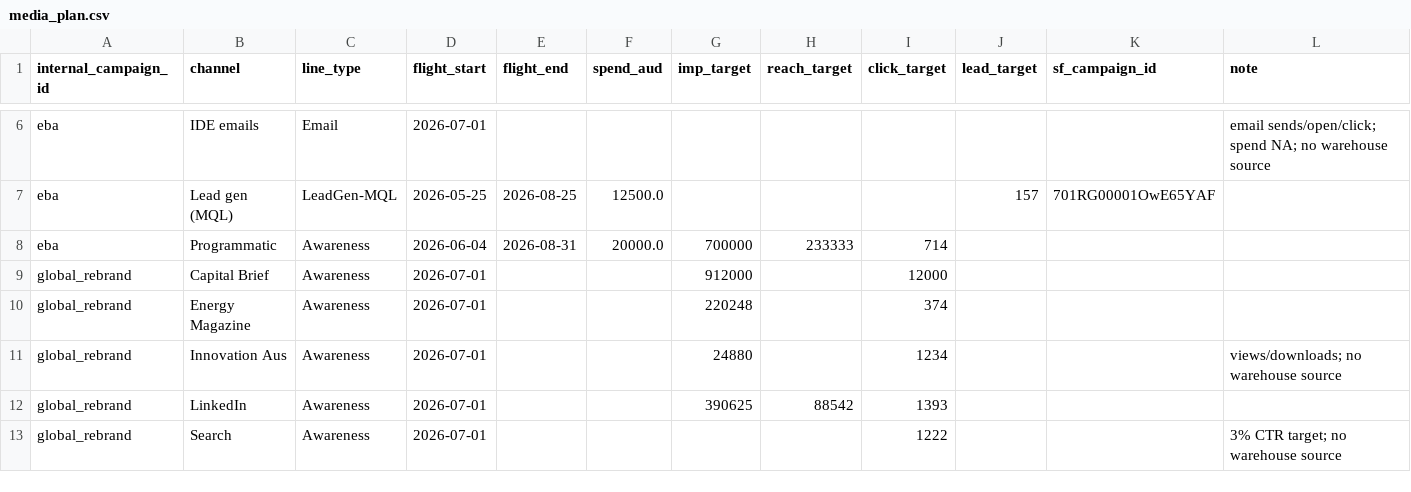
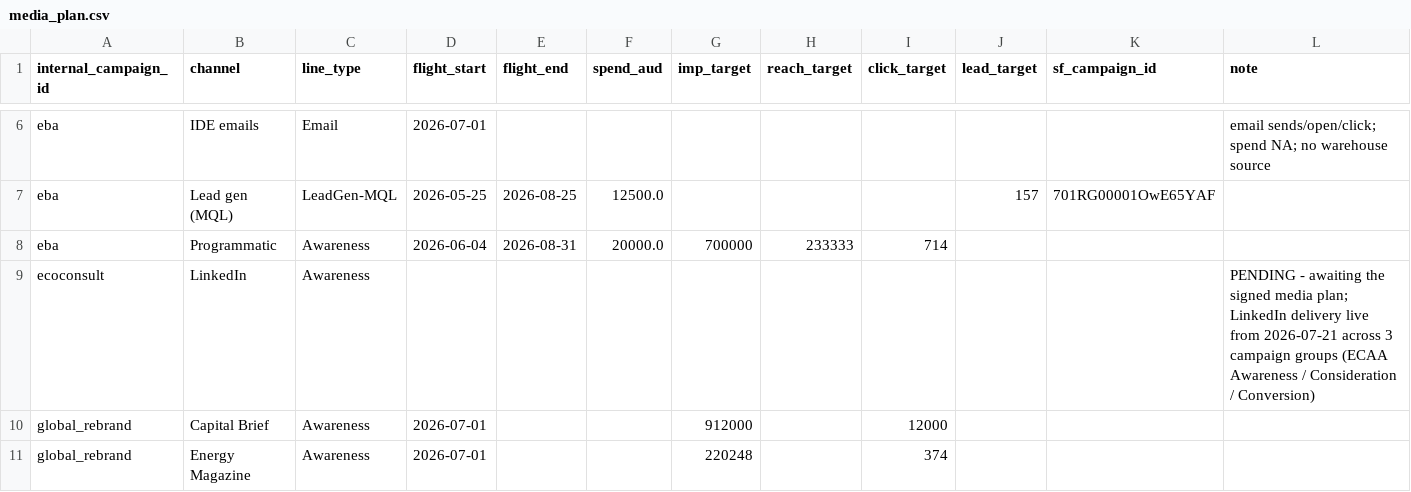
Before and after one commit to ianfernandez581/bidbrain-analytics, a CSV file: clients/client_schneider/data/media_plan.csv, drawn as a sheet; only a part is shown, gaps mark what is left out; the shorter side is filled out with more unchanged rows.

```diff
--- a/clients/client_schneider/data/media_plan.csv
+++ b/clients/client_schneider/data/media_plan.csv
@@ -8,2 +8,3 @@ eba,Lead gen (MQL),LeadGen-MQL,2026-05-25,2026-08-25,12500.0,,,,157,701RG00001Ow
 eba,Programmatic,Awareness,2026-06-04,2026-08-31,20000.0,700000,233333,714,,,
+ecoconsult,LinkedIn,Awareness,,,,,,,,,PENDING - awaiting the signed media plan; LinkedIn delivery live from 2026-07-21 across 3 campaign groups (ECAA Awareness / Consideration / Conversion)
 global_rebrand,Capital Brief,Awareness,2026-07-01,,,912000,,12000,,,
```
Also changed, not shown: clients/client_schneider/data/campaign_map.csv, 5 other files.
